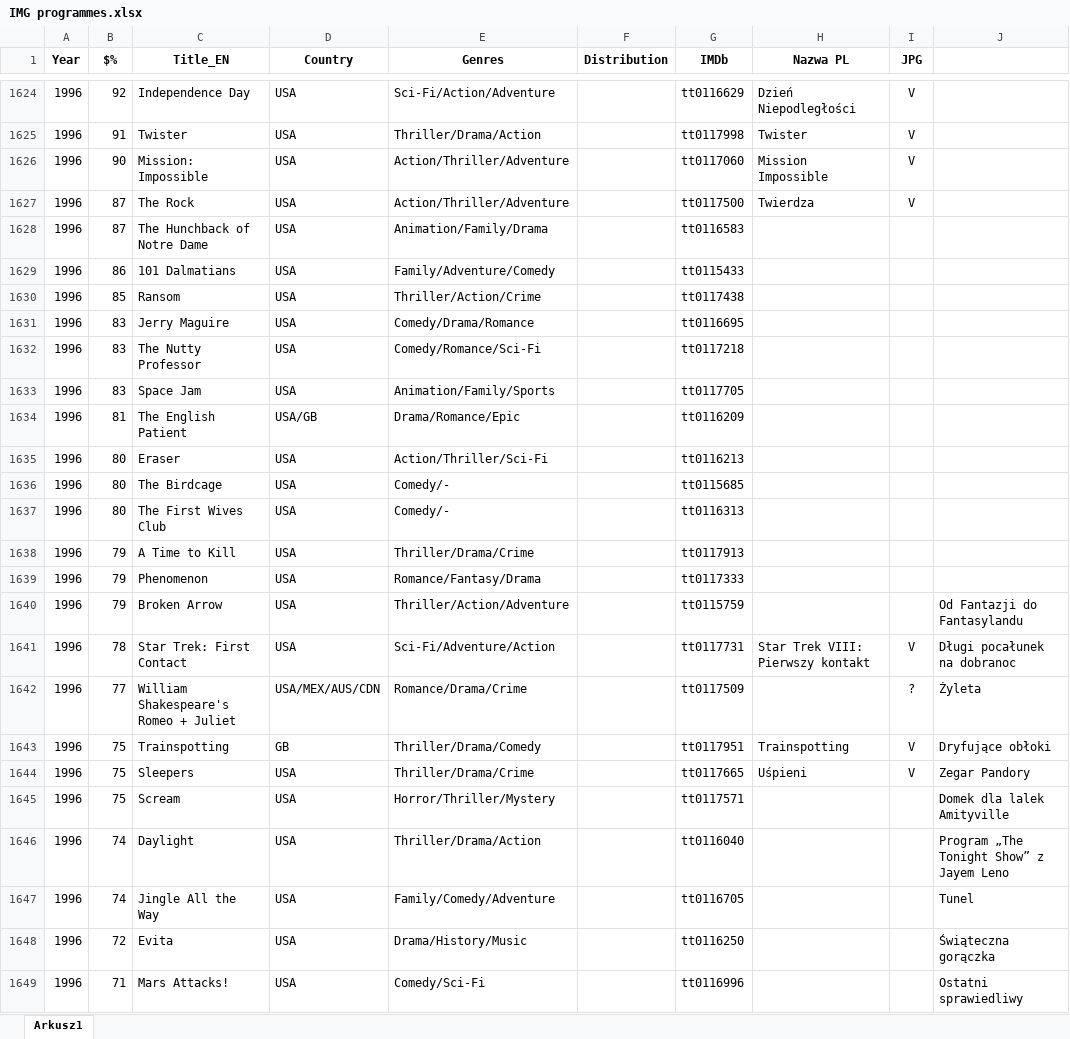
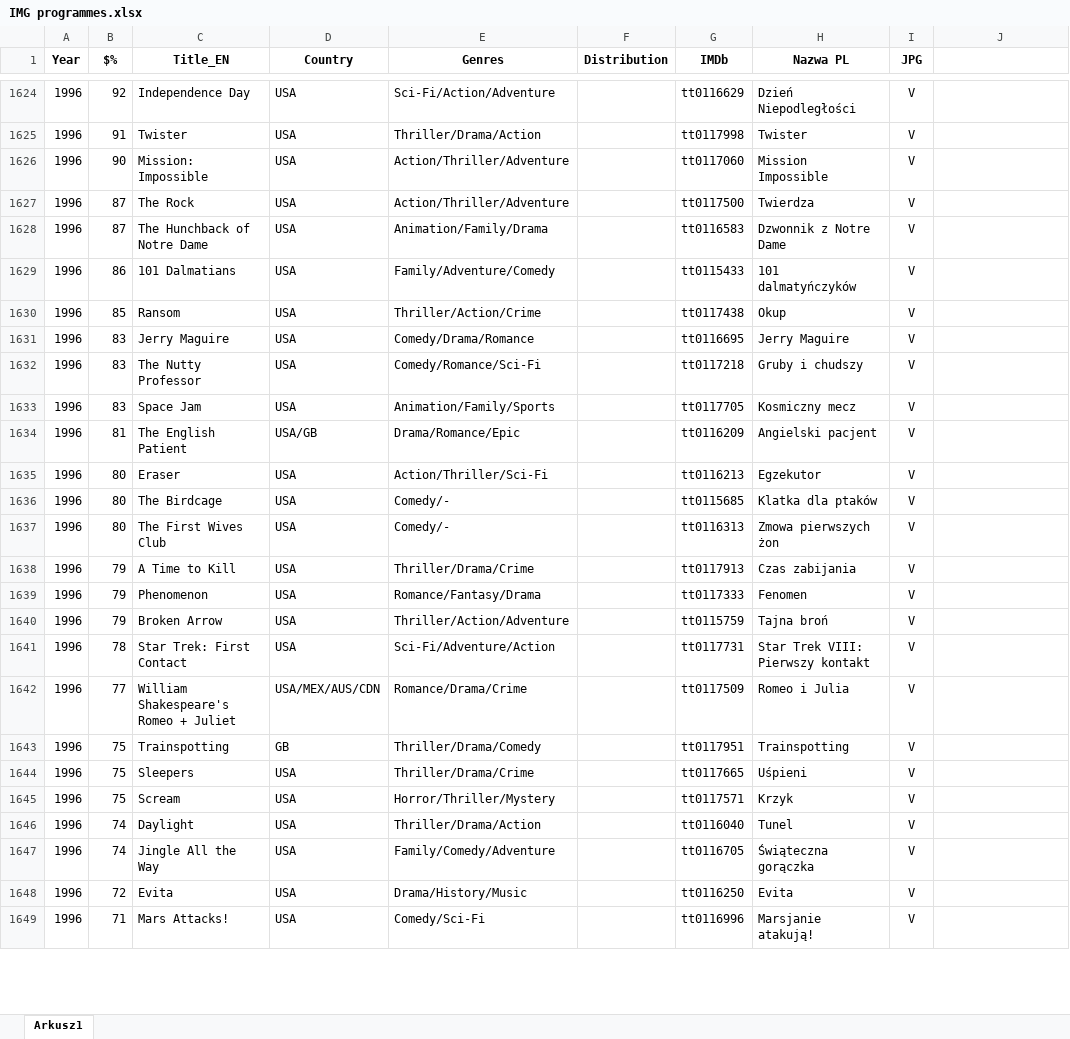
Before and after one commit to pauldim/MADTV, an Excel workbook: IMG programmes.xlsx, sheet Arkusz1, drawn as a sheet; only a part is shown, gaps mark what is left out; values as stored, in another font and other column widths than the file's, no borders; the diff covers the shown part only; the diff names each change by its address in the sheet, - before the commit and + after, or states it on an @@ line.

```diff
--- a/IMG programmes.xlsx (sheet Arkusz1)
+++ b/IMG programmes.xlsx (sheet Arkusz1)
-H1628 (Nazwa PL): (empty)
+H1628 (Nazwa PL): Dzwonnik z Notre Dame
-I1628:I1640 (JPG): (empty)
+I1628:I1640 (JPG): V
-H1629 (Nazwa PL): (empty)
+H1629 (Nazwa PL): 101 dalmatyńczyków
-H1630 (Nazwa PL): (empty)
+H1630 (Nazwa PL): Okup
-H1631 (Nazwa PL): (empty)
+H1631 (Nazwa PL): Jerry Maguire
-H1632 (Nazwa PL): (empty)
+H1632 (Nazwa PL): Gruby i chudszy
-H1633 (Nazwa PL): (empty)
+H1633 (Nazwa PL): Kosmiczny mecz
-H1634 (Nazwa PL): (empty)
+H1634 (Nazwa PL): Angielski pacjent
-H1635 (Nazwa PL): (empty)
+H1635 (Nazwa PL): Egzekutor
-H1636 (Nazwa PL): (empty)
+H1636 (Nazwa PL): Klatka dla ptaków
-H1637 (Nazwa PL): (empty)
+H1637 (Nazwa PL): Zmowa pierwszych żon
-H1638 (Nazwa PL): (empty)
+H1638 (Nazwa PL): Czas zabijania
-H1639 (Nazwa PL): (empty)
+H1639 (Nazwa PL): Fenomen
-H1640 (Nazwa PL): (empty)
+H1640 (Nazwa PL): Tajna broń
-J1640: Od Fantazji do Fantasylandu
+J1640: (empty)
-J1641: Długi pocałunek na dobranoc
+J1641: (empty)
-H1642 (Nazwa PL): (empty)
+H1642 (Nazwa PL): Romeo i Julia
-I1642 (JPG): ?
+I1642 (JPG): V
-J1642: Żyleta
+J1642: (empty)
-J1643: Dryfujące obłoki
+J1643: (empty)
-J1644: Zegar Pandory
+J1644: (empty)
-H1645 (Nazwa PL): (empty)
+H1645 (Nazwa PL): Krzyk
-I1645:I1649 (JPG): (empty)
+I1645:I1649 (JPG): V
-J1645: Domek dla lalek Amityville
+J1645: (empty)
-H1646 (Nazwa PL): (empty)
+H1646 (Nazwa PL): Tunel
-J1646: Program „The Tonight Show” z Jayem Leno
+J1646: (empty)
-H1647 (Nazwa PL): (empty)
+H1647 (Nazwa PL): Świąteczna gorączka
-J1647: Tunel
+J1647: (empty)
-H1648 (Nazwa PL): (empty)
+H1648 (Nazwa PL): Evita
-J1648: Świąteczna gorączka
+J1648: (empty)
-H1649 (Nazwa PL): (empty)
+H1649 (Nazwa PL): Marsjanie atakują!
-J1649: Ostatni sprawiedliwy
+J1649: (empty)
```
Also changed, not shown: 670 edited cells and cell formats elsewhere in this sheet, 41 other files.
